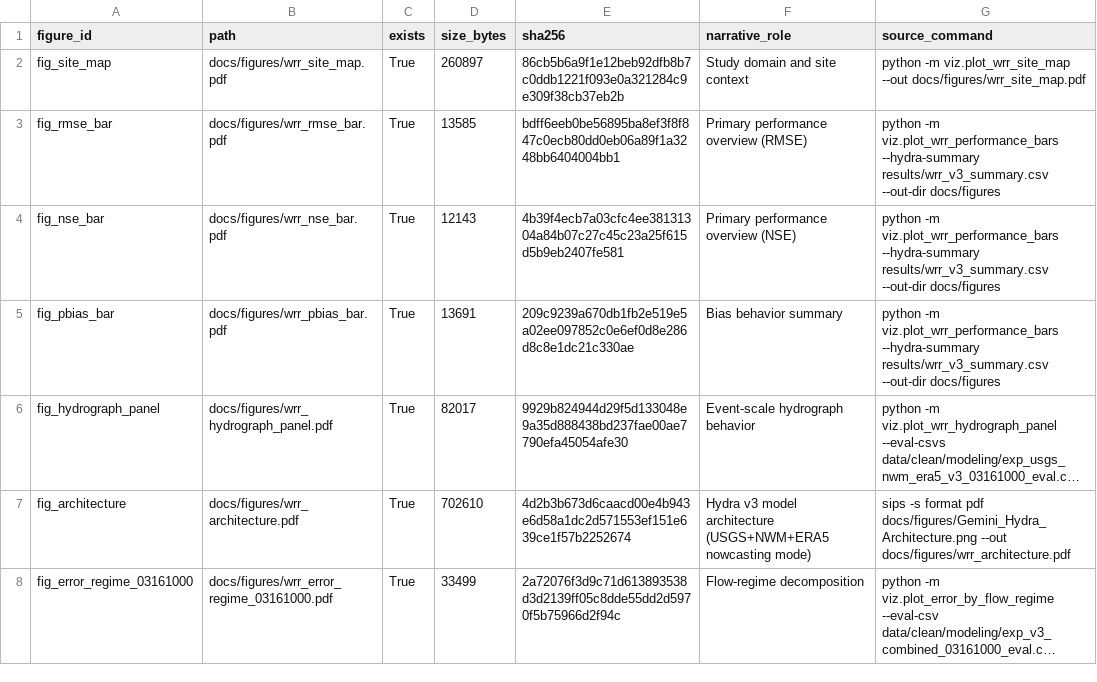
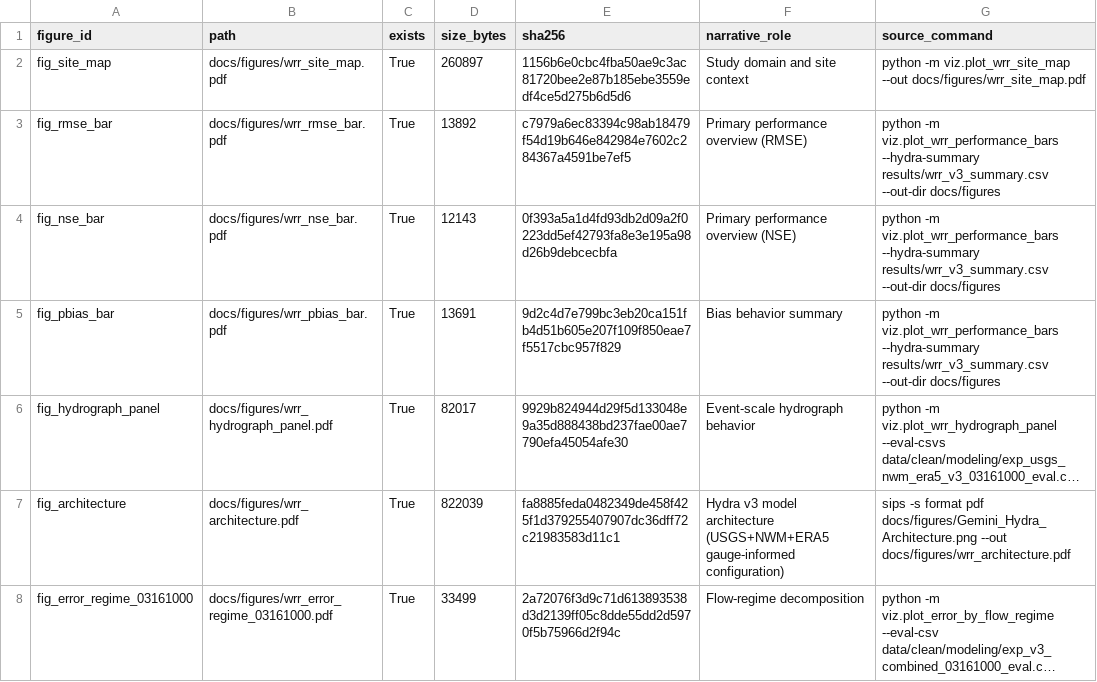
Before and after one commit to Mitchel34/hydra-nwm-streamflow-correction, a CSV file: docs/manuscript/locks/figure_lock.csv, drawn as a sheet; long unchanged cells end in …; the diff names each change by its address in the sheet, - before the commit and + after, or states it on an @@ line.

```diff
--- a/docs/manuscript/locks/figure_lock.csv
+++ b/docs/manuscript/locks/figure_lock.csv
-E2 (sha256): 86cb5b6a9f1e12beb92dfb8b7c0ddb1221f093e0a321284c9e309f38cb37eb2b
+E2 (sha256): 1156b6e0cbc4fba50ae9c3ac81720bee2e87b185ebe3559edf4ce5d275b6d5d6
-D3 (size_bytes): 13585
+D3 (size_bytes): 13892
-E3 (sha256): bdff6eeb0be56895ba8ef3f8f847c0ecb80dd0eb06a89f1a3248bb6404004bb1
+E3 (sha256): c7979a6ec83394c98ab18479f54d19b646e842984e7602c284367a4591be7ef5
-E4 (sha256): 4b39f4ecb7a03cfc4ee38131304a84b07c27c45c23a25f615d5b9eb2407fe581
+E4 (sha256): 0f393a5a1d4fd93db2d09a2f0223dd5ef42793fa8e3e195a98d26b9debcecbfa
-E5 (sha256): 209c9239a670db1fb2e519e5a02ee097852c0e6ef0d8e286d8c8e1dc21c330ae
+E5 (sha256): 9d2c4d7e799bc3eb20ca151fb4d51b605e207f109f850eae7f5517cbc957f829
-D7 (size_bytes): 702610
+D7 (size_bytes): 822039
-E7 (sha256): 4d2b3b673d6caacd00e4b943e6d58a1dc2d571553ef151e639ce1f57b2252674
+E7 (sha256): fa8885feda0482349de458f425f1d379255407907dc36dff72c21983583d11c1
-F7 (narrative_role): …architecture (USGS+NWM+ERA5 nowcasting mode)
+F7 (narrative_role): …architecture (USGS+NWM+ERA5 gauge-informed configuration)
```
Also changed, not shown: docs/manuscript/locks/table_significance.csv, 24 other files.
